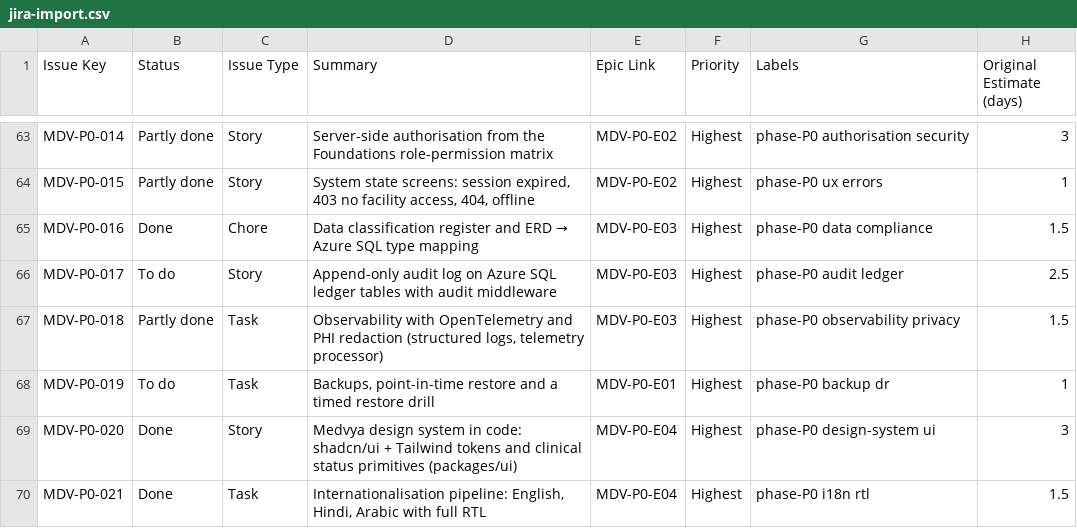
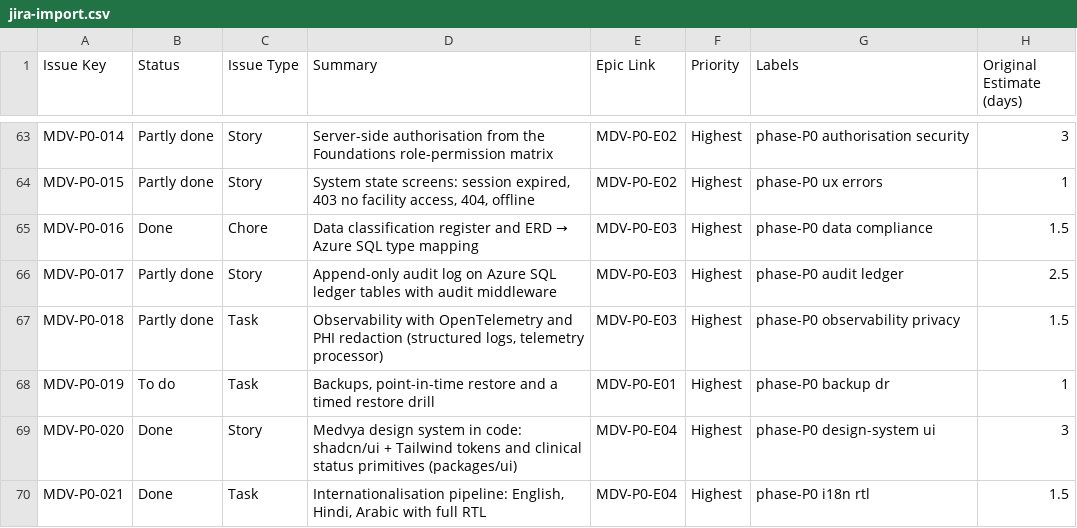
Before and after one commit to ALFRED-LUCIFER/medvya, a CSV file: tickets/jira-import.csv, drawn as a sheet; only a part is shown, gaps mark what is left out; the diff names each change by its address in the sheet, - before the commit and + after, or states it on an @@ line.

```diff
--- a/tickets/jira-import.csv
+++ b/tickets/jira-import.csv
-B66 (Status): To do
+B66 (Status): Partly done
```
Also changed, not shown: 4 other files.
